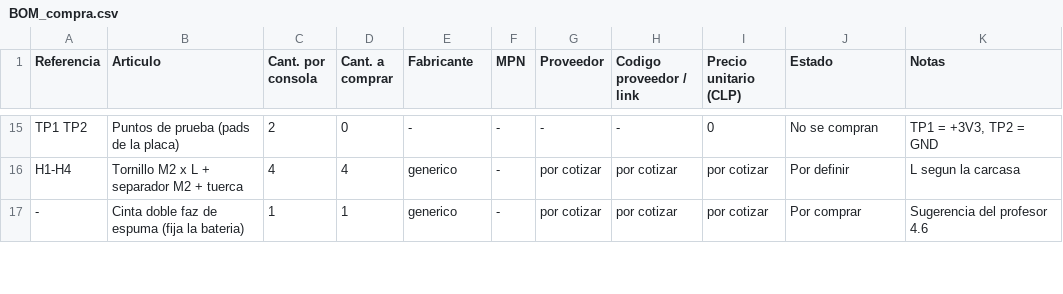
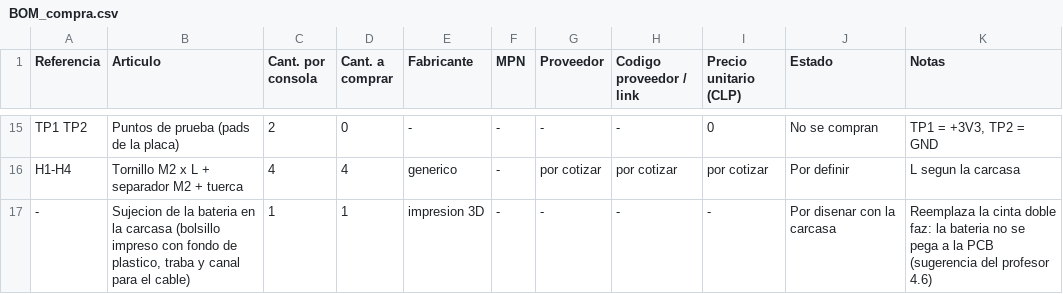
Before and after one commit to jorgeab21/Dise-o_De_Prototipos, a CSV file: hardware/KIDBOX/BOM_compra.csv, drawn as a sheet; only a part is shown, gaps mark what is left out; removed rows and columns are numbered as before the commit, all else as after; the diff covers the shown part only; the diff names each change by its address in the sheet, - before the commit and + after, or states it on an @@ line.

```diff
--- a/hardware/KIDBOX/BOM_compra.csv
+++ b/hardware/KIDBOX/BOM_compra.csv
-row 17: - | Cinta doble faz de espuma (fija la bateria) | 1 | 1 | generico | - | por cotizar | por cotizar | por cotizar | Por comprar | Sugerencia del profesor 4.6
+row 17: - | Sujecion de la bateria en la carcasa (bolsillo impreso con fondo de plastico, traba y canal para el cable) | 1 | 1 | impresion 3D | - | - | - | - | Por disenar con la carcasa | Reemplaza la cinta doble faz: la bateria no se pega a la PCB (sugerencia del profesor 4.6)
```
Also changed, not shown: 4 edited cells elsewhere in this file, 33 other files.
